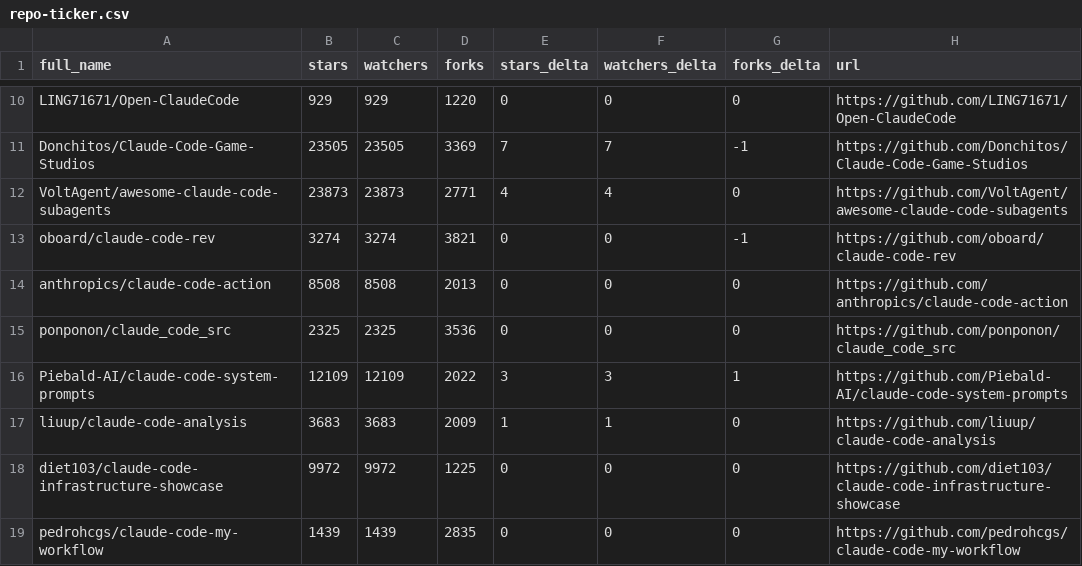
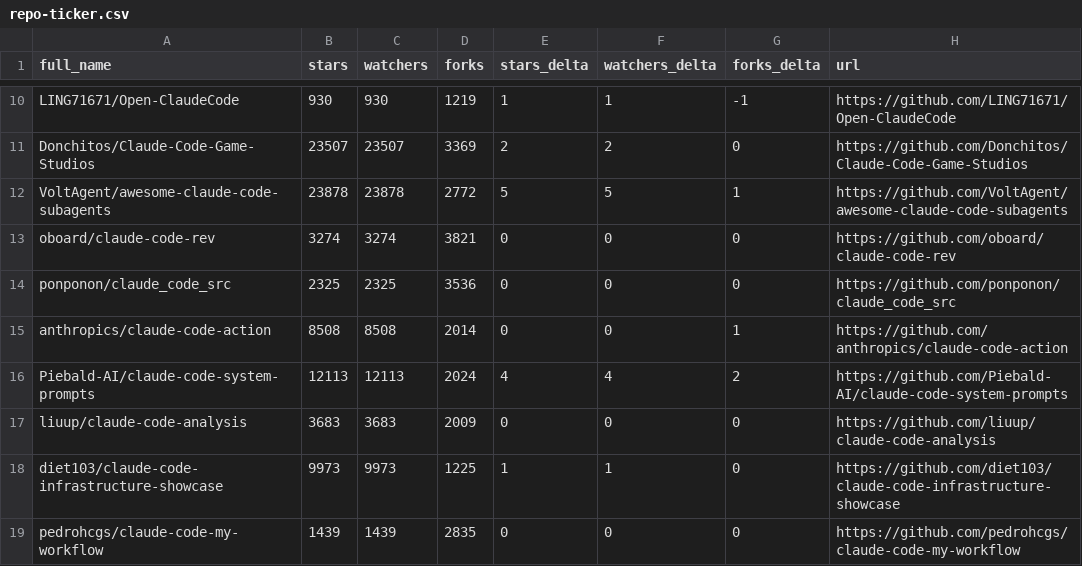
Before and after one commit to kantorcodes/awesome-claude-code, a CSV file: data/repo-ticker.csv, drawn as a sheet; only a part is shown, gaps mark what is left out; removed rows and columns are numbered as before the commit, all else as after; the diff covers the shown part only; the diff names each change by its address in the sheet, - before the commit and + after, or states it on an @@ line.

```diff
--- a/data/repo-ticker.csv
+++ b/data/repo-ticker.csv
-B10 (stars): 929
+B10 (stars): 930
-C10 (watchers): 929
+C10 (watchers): 930
-D10 (forks): 1220
+D10 (forks): 1219
-E10 (stars_delta): 0
+E10 (stars_delta): 1
-F10 (watchers_delta): 0
+F10 (watchers_delta): 1
-G10 (forks_delta): 0
+G10 (forks_delta): -1
-B11 (stars): 23505
+B11 (stars): 23507
-C11 (watchers): 23505
+C11 (watchers): 23507
-E11 (stars_delta): 7
+E11 (stars_delta): 2
-F11 (watchers_delta): 7
+F11 (watchers_delta): 2
-G11 (forks_delta): -1
+G11 (forks_delta): 0
-B12 (stars): 23873
+B12 (stars): 23878
-C12 (watchers): 23873
+C12 (watchers): 23878
-D12 (forks): 2771
+D12 (forks): 2772
-E12 (stars_delta): 4
+E12 (stars_delta): 5
-F12 (watchers_delta): 4
+F12 (watchers_delta): 5
-G12 (forks_delta): 0
+G12 (forks_delta): 1
-G13 (forks_delta): -1
+G13 (forks_delta): 0
-row 14: anthropics/claude-code-action | 8508 | 8508 | 2013 | 0 | 0 | 0 | https://github.com/anthropics/claude-code-action
+row 15: anthropics/claude-code-action | 8508 | 8508 | 2014 | 0 | 0 | 1 | https://github.com/anthropics/claude-code-action
-B16 (stars): 12109
+B16 (stars): 12113
-C16 (watchers): 12109
+C16 (watchers): 12113
-D16 (forks): 2022
+D16 (forks): 2024
-E16 (stars_delta): 3
+E16 (stars_delta): 4
-F16 (watchers_delta): 3
+F16 (watchers_delta): 4
-G16 (forks_delta): 1
+G16 (forks_delta): 2
-E17 (stars_delta): 1
+E17 (stars_delta): 0
-F17 (watchers_delta): 1
+F17 (watchers_delta): 0
-B18 (stars): 9972
+B18 (stars): 9973
-C18 (watchers): 9972
+C18 (watchers): 9973
-E18 (stars_delta): 0
+E18 (stars_delta): 1
-F18 (watchers_delta): 0
+F18 (watchers_delta): 1
```
Also changed, not shown: 1 added row, 1 removed row, 3 moved rows and 133 edited cells elsewhere in this file, 2 other files.
